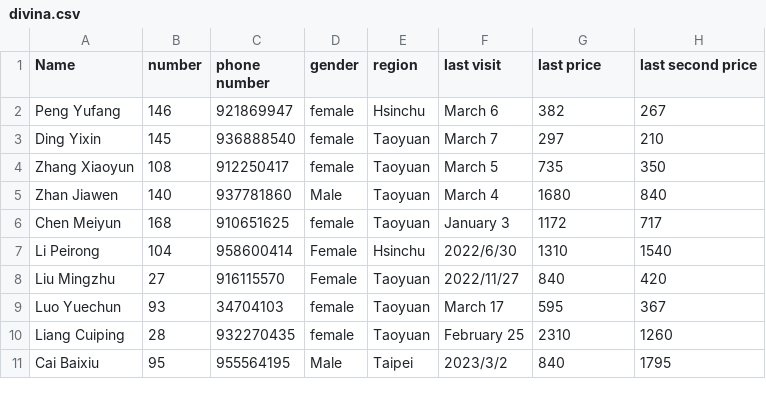
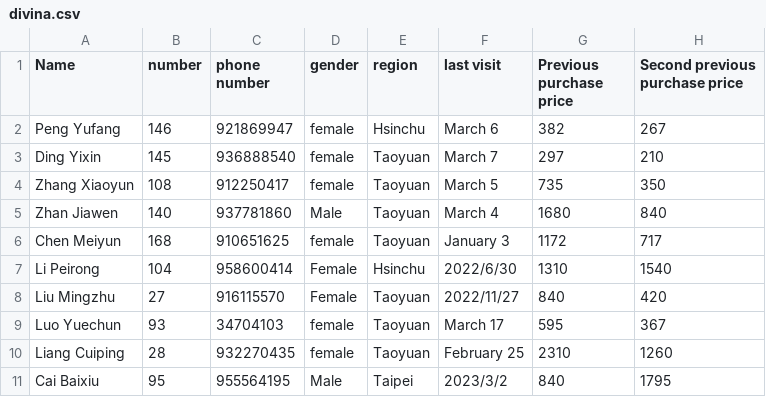
Before and after one commit to Huwalli/pl, a CSV file: divina.csv, drawn as a sheet.

```diff
--- a/divina.csv
+++ b/divina.csv
@@ -1,2 +1,2 @@
-Name, number, phone number, gender, region, last visit, last price, last second price
+Name, number, phone number, gender, region, last visit, Previous purchase price, Second previous purchase price
 Peng Yufang, 146,921869947, female, Hsinchu, March 6, 382,267
```
